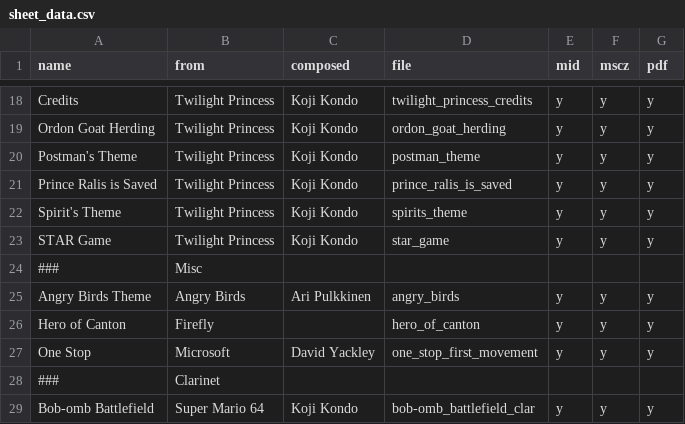
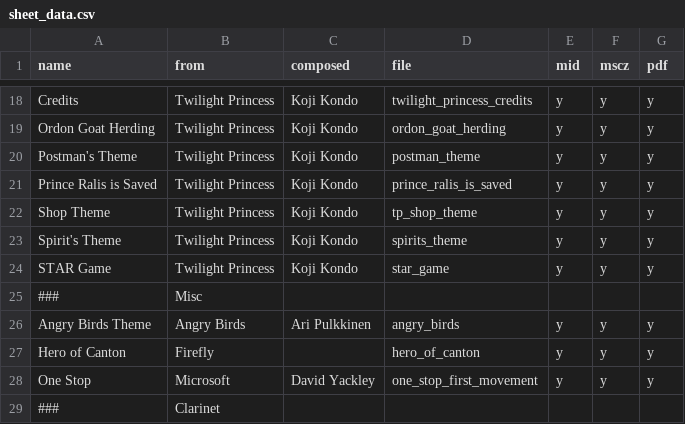
Before and after one commit to ericblam/ericblam.github.io, a CSV file: hobbies/sheetmusic/sheet_data.csv, drawn as a sheet; only a part is shown, gaps mark what is left out; the shorter side is filled out with more unchanged rows; the diff names each change by its address in the sheet, - before the commit and + after, or states it on an @@ line.

Commit message:
Add TP Shop Theme sheet music

```diff
--- a/hobbies/sheetmusic/sheet_data.csv
+++ b/hobbies/sheetmusic/sheet_data.csv
+row 22: Shop Theme | Twilight Princess | Koji Kondo | tp_shop_theme | y | y | y
```
Also changed, not shown: 4 other files.
